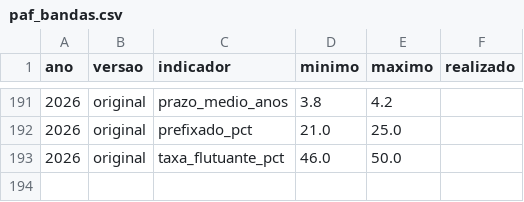
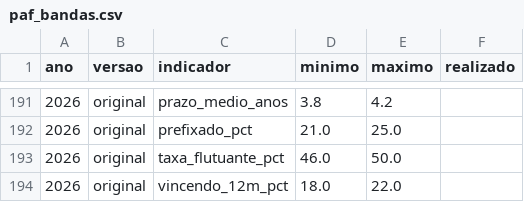
Before and after one commit to alinemacedofigueiredo/projeto-tesouro, a CSV file: referencia/paf_bandas.csv, drawn as a sheet; only a part is shown, gaps mark what is left out; the diff names each change by its address in the sheet, - before the commit and + after, or states it on an @@ line.

```diff
--- a/referencia/paf_bandas.csv
+++ b/referencia/paf_bandas.csv
+row 194: 2026 | original | vincendo_12m_pct | 18.0 | 22.0
```
Also changed, not shown: 9 other files.
